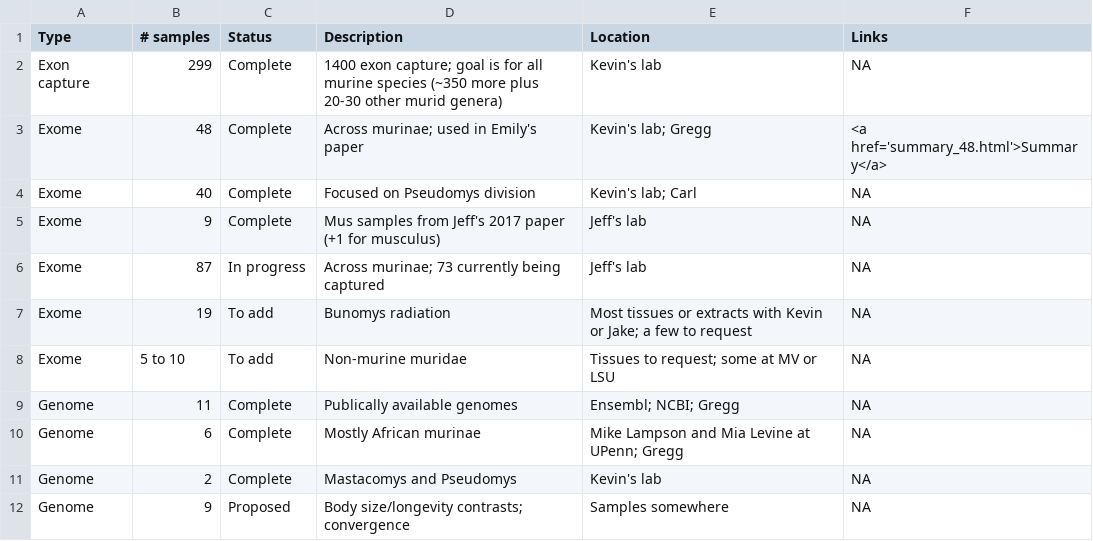
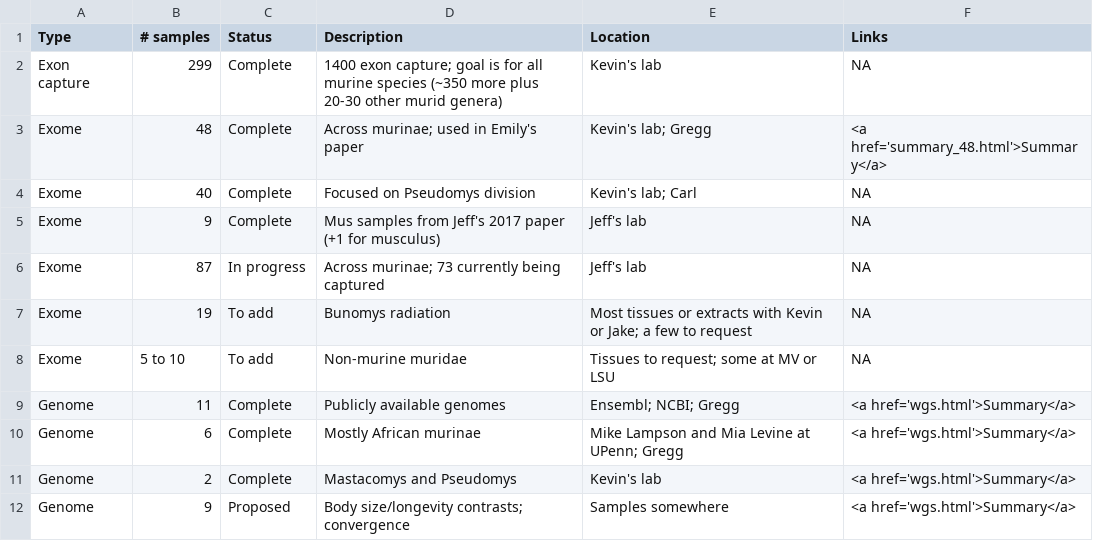
Before and after one commit to gwct/murinae-docs, a CSV file: data/sample-summary.csv, drawn as a sheet.

Commit message:
updated summary wgs links

```diff
--- a/data/sample-summary.csv
+++ b/data/sample-summary.csv
@@ -8,5 +8,5 @@ Exome,19,To add,Bunomys radiation,Most tissues or extracts with Kevin or Jake; a
 Exome,5 to 10,To add,Non-murine muridae,Tissues to request; some at MV or LSU,NA
-Genome,11,Complete,Publically available genomes,Ensembl; NCBI; Gregg,NA
-Genome,6,Complete,Mostly African murinae,Mike Lampson and Mia Levine at UPenn; Gregg,NA
-Genome,2,Complete,Mastacomys and Pseudomys,Kevin's lab,NA
-Genome,9,Proposed,Body size/longevity contrasts; convergence,Samples somewhere,NA
+Genome,11,Complete,Publicly available genomes,Ensembl; NCBI; Gregg,<a href='wgs.html'>Summary</a>
+Genome,6,Complete,Mostly African murinae,Mike Lampson and Mia Levine at UPenn; Gregg,<a href='wgs.html'>Summary</a>
+Genome,2,Complete,Mastacomys and Pseudomys,Kevin's lab,<a href='wgs.html'>Summary</a>
+Genome,9,Proposed,Body size/longevity contrasts; convergence,Samples somewhere,<a href='wgs.html'>Summary</a>
```
Also changed, not shown: 1 other file.
